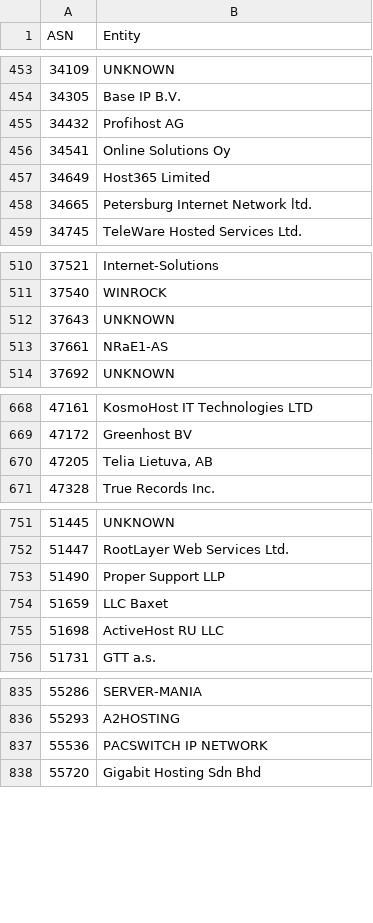
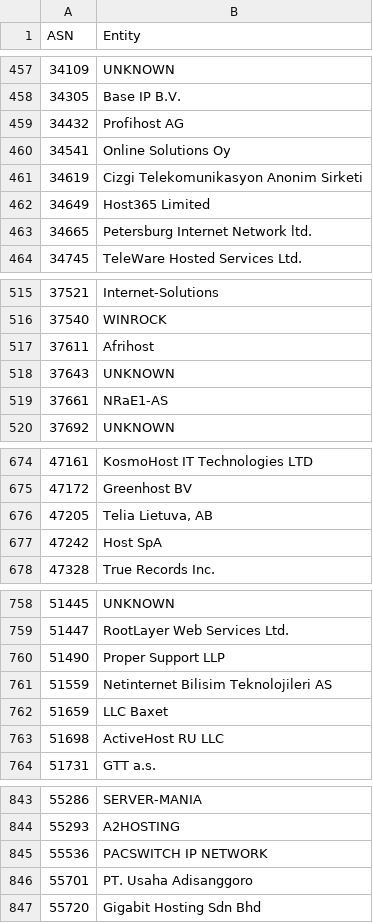
Before and after one commit to AndrewDaws/bad-asn-list, a CSV file: bad-asn-list.csv, drawn as a sheet; only a part is shown, gaps mark what is left out; the diff covers the shown part only; the diff names each change by its address in the sheet, - before the commit and + after, or states it on an @@ line.

```diff
--- a/bad-asn-list.csv
+++ b/bad-asn-list.csv
+row 461: 34619 | Cizgi Telekomunikasyon Anonim Sirketi
+row 517: 37611 | Afrihost
+row 677: 47242 | Host SpA
+row 761: 51559 | Netinternet Bilisim Teknolojileri AS
+row 846: 55701 | PT. Usaha Adisanggoro
```
Also changed, not shown: 7 added rows elsewhere in this file, 1 other file.
